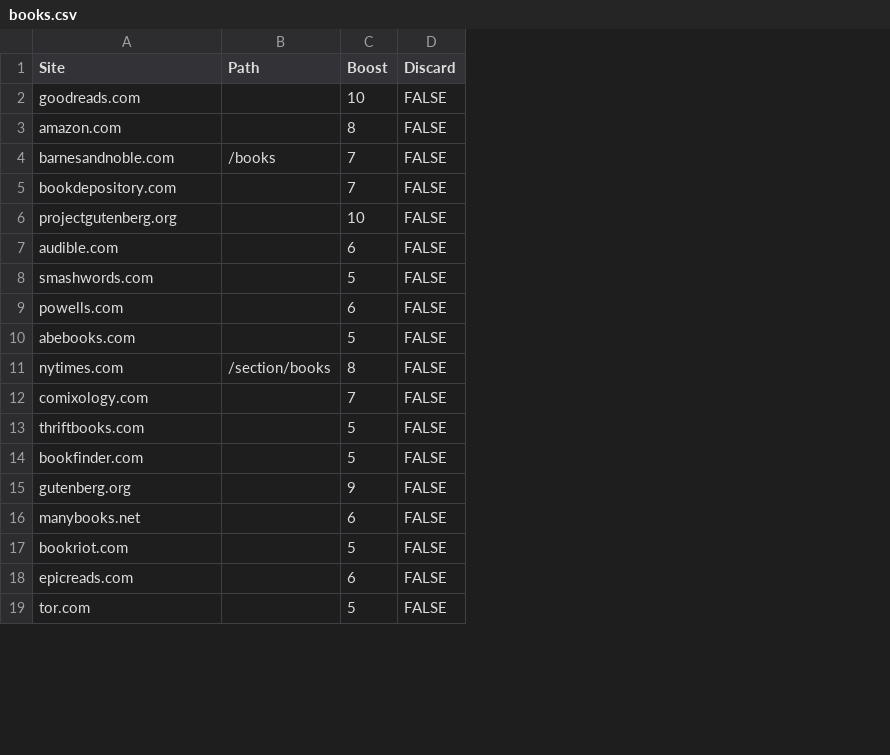
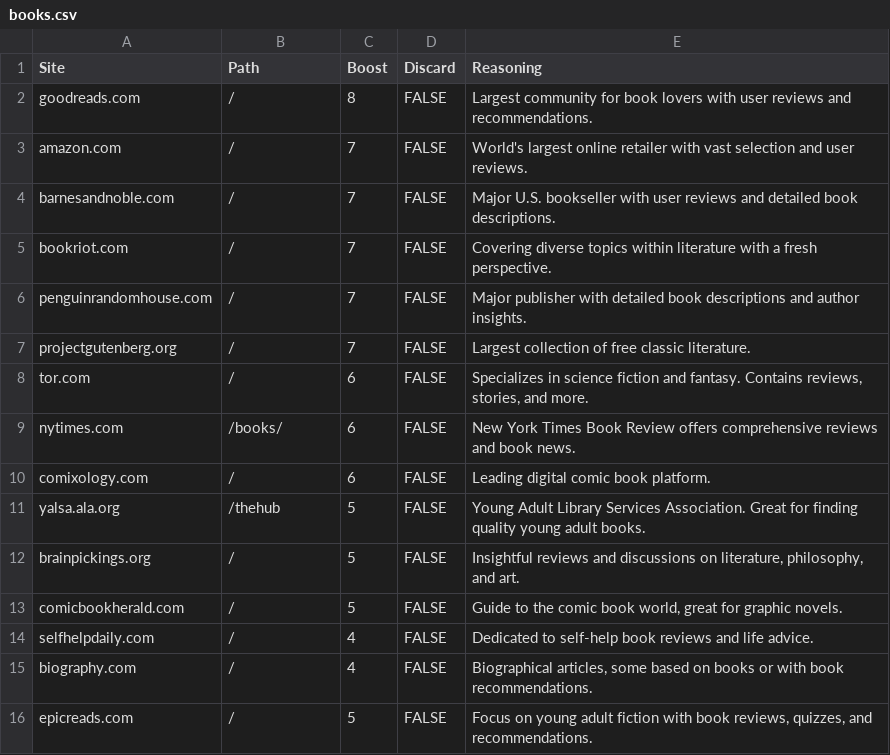
Before and after one commit to getmavii/curation, a CSV file: topics/books/books.csv, drawn as a sheet; only a part is shown; removed rows and columns are numbered as before the commit, all else as after; the diff covers the shown part only; the diff names each change by its address in the sheet, - before the commit and + after, or states it on an @@ line.

```diff
--- a/topics/books/books.csv
+++ b/topics/books/books.csv
+column E (Reasoning), rows 2-5: Largest community for book lovers with user reviews and recommendations. | World's largest online retailer with vast selection and user reviews. | Major U.S. bookseller with user reviews and detailed book descriptions. | Covering diverse topics within literature with a fresh perspective.; rows 7-13: Largest collection of free classic literature. | Specializes in science fiction and fantasy. Contains reviews, stories, and more. | New York Times Book Review offers comprehensive reviews and book news. | Leading digital comic book platform. | Young Adult Library Services Association. Great for finding quality young adult books. | Insightful reviews and discussions on literature, philosophy, and art. | Guide to the comic book world, great for graphic novels.; row 16: Focus on young adult fiction with book reviews, quizzes, and recommendations.
-B2:B3 (Path): (empty)
+B2:B3 (Path): /
-C2 (Boost): 10
+C2 (Boost): 8
-C3 (Boost): 8
+C3 (Boost): 7
-B4 (Path): /books
+B4 (Path): /
-A5 (Site): bookdepository.com
+A5 (Site): bookriot.com
-B5 (Path): (empty)
+B5 (Path): /
+row 6: penguinrandomhouse.com | / | 7 | FALSE | Major publisher with detailed book descriptions and author insights.
-B7 (Path): (empty)
+B7 (Path): /
-C7 (Boost): 10
+C7 (Boost): 7
-row 7: audible.com |  | 6 | FALSE
-row 8: smashwords.com |  | 5 | FALSE
-A8 (Site): powells.com
+A8 (Site): tor.com
-B8 (Path): (empty)
+B8 (Path): /
-row 10: abebooks.com |  | 5 | FALSE
-B9 (Path): /section/books
+B9 (Path): /books/
-C9 (Boost): 8
+C9 (Boost): 6
-B10 (Path): (empty)
+B10 (Path): /
-C10 (Boost): 7
+C10 (Boost): 6
-A11 (Site): thriftbooks.com
+A11 (Site): yalsa.ala.org
-B11 (Path): (empty)
+B11 (Path): /thehub
-A12 (Site): bookfinder.com
+A12 (Site): brainpickings.org
-B12 (Path): (empty)
+B12 (Path): /
-row 15: gutenberg.org |  | 9 | FALSE
-row 16: manybooks.net |  | 6 | FALSE
-A13 (Site): bookriot.com
+A13 (Site): comicbookherald.com
-B13 (Path): (empty)
+B13 (Path): /
+row 14: selfhelpdaily.com | / | 4 | FALSE | Dedicated to self-help book reviews and life advice.
+row 15: biography.com | / | 4 | FALSE | Biographical articles, some based on books or with book recommendations.
-B16 (Path): (empty)
+B16 (Path): /
-C16 (Boost): 6
+C16 (Boost): 5
-row 19: tor.com |  | 5 | FALSE
```
Also changed, not shown: 1 added row and 2 removed rows elsewhere in this file, topics/career/career.csv, topics/fitness/fitness.csv, 7 other files.
